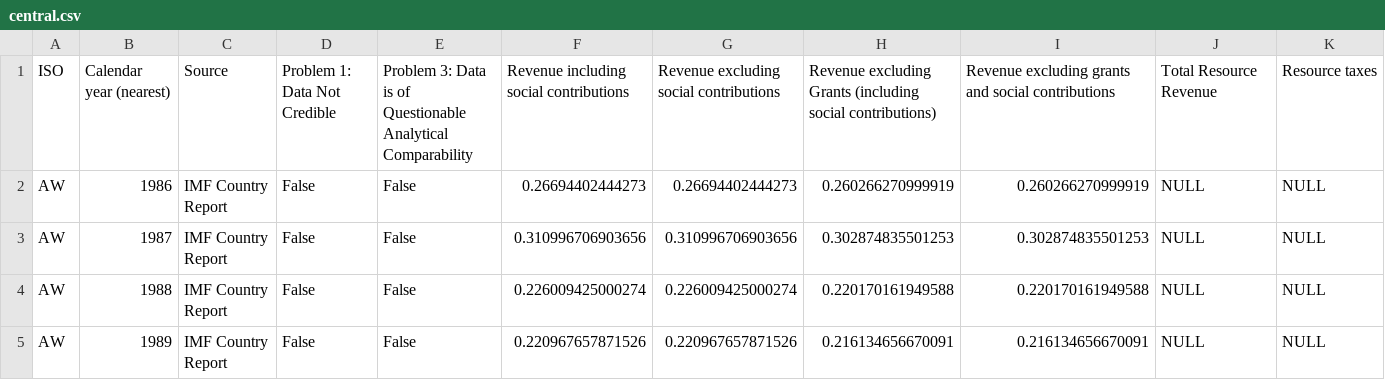
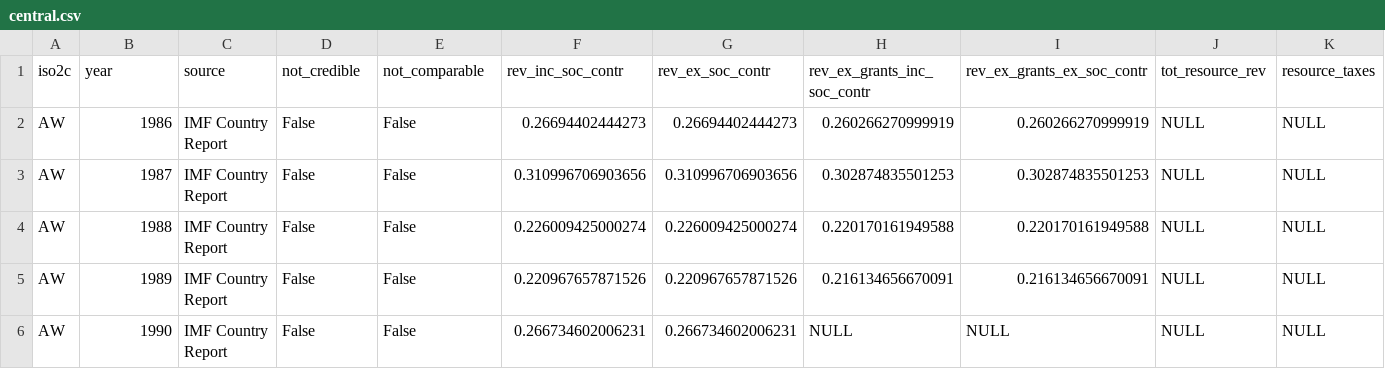
Before and after one commit to NRGI-data/nrgi-data-catalog, a CSV file: ictd/data/central.csv, drawn as a sheet; only a part is shown; the shorter side is filled out with more unchanged rows; removed rows and columns are numbered as before the commit, all else as after; rows hold the shown columns only; the diff names each change by its address in the sheet, - before the commit and + after, or states it on an @@ line.

```diff
--- a/ictd/data/central.csv
+++ b/ictd/data/central.csv
-row 1: ISO | Calendar year (nearest) | Source | Problem 1: Data Not Credible | Problem 3: Data is of Questionable Analytical Comparability | Revenue including social contributions | Revenue excluding social contributions | Revenue excluding Grants (including social contributions) | Revenue excluding grants and social contributions | Total Resource Revenue | Resource taxes
+row 1: iso2c | year | source | not_credible | not_comparable | rev_inc_soc_contr | rev_ex_soc_contr | rev_ex_grants_inc_soc_contr | rev_ex_grants_ex_soc_contr | tot_resource_rev | resource_taxes
```
Also changed, not shown: ictd/data/general.csv, ictd/data/merged.csv, 7 other files.
